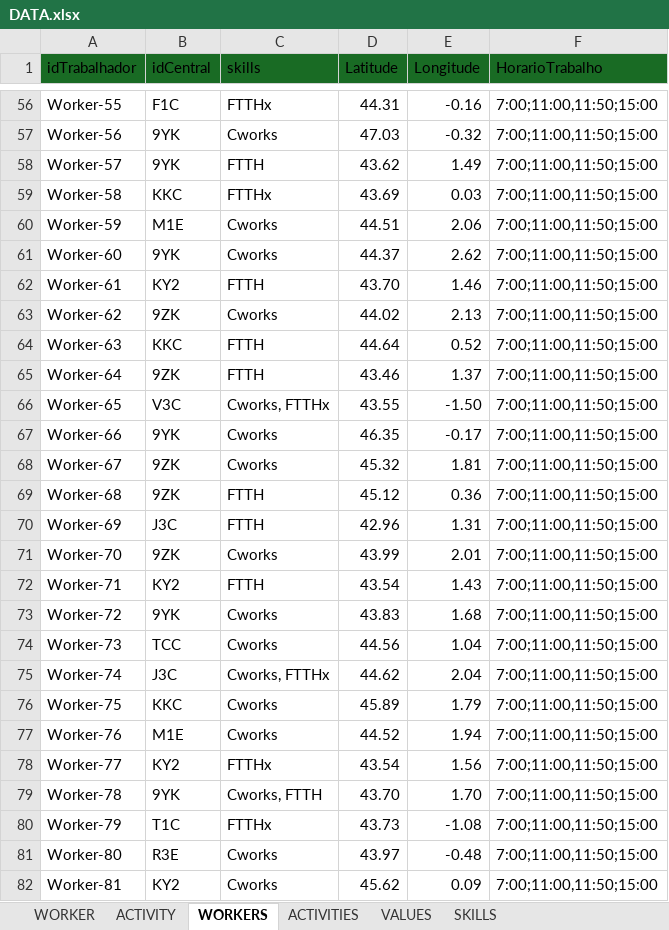
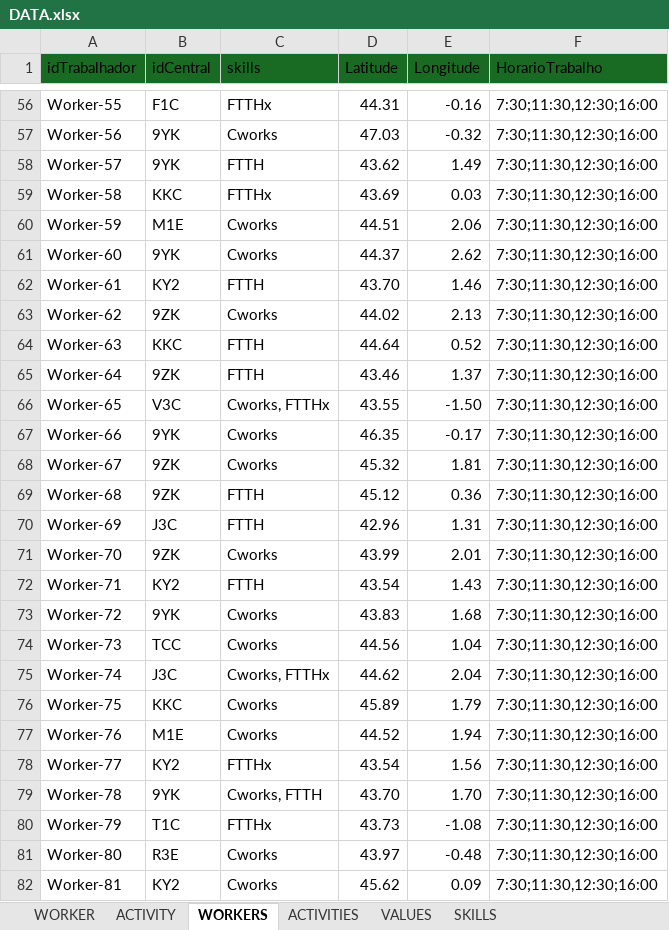
Before and after one commit to Jose-Cartaxo/ProjetoFinal3, an Excel workbook: DATA.xlsx, sheet WORKERS, drawn as a sheet; only a part is shown, gaps mark what is left out; values as stored, in another font and other column widths than the file's, no borders; the diff covers the shown part only; the diff names each change by its address in the sheet, - before the commit and + after, or states it on an @@ line.

```diff
--- a/DATA.xlsx (sheet WORKERS)
+++ b/DATA.xlsx (sheet WORKERS)
-F56:F82 (HorarioTrabalho): 7:00;11:00,11:50;15:00
+F56:F82 (HorarioTrabalho): 7:30;11:30,12:30;16:00
```
Also changed, not shown: 143 edited cells elsewhere in this sheet, sheet VALUES, 5 other files.
